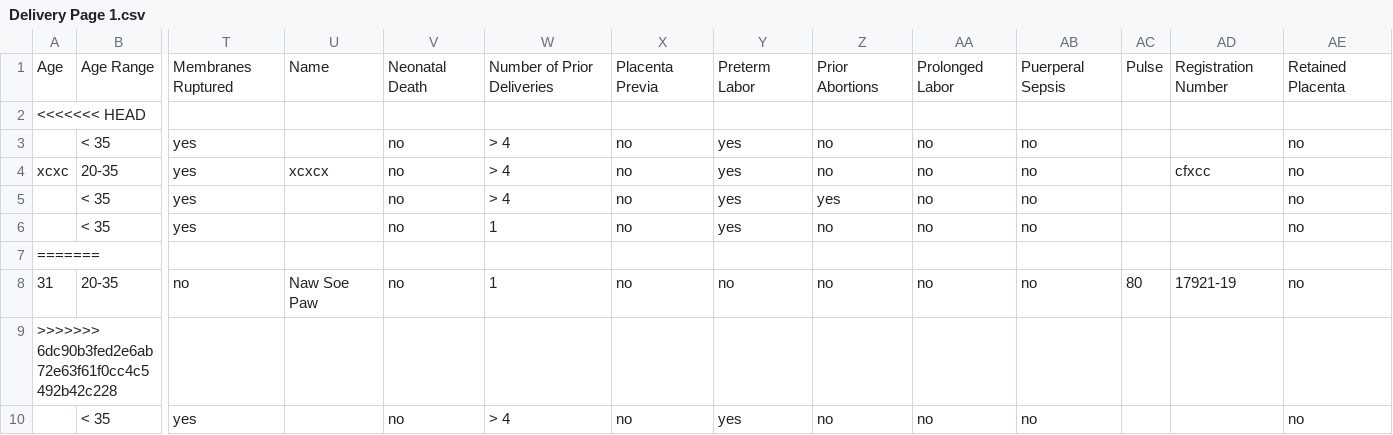
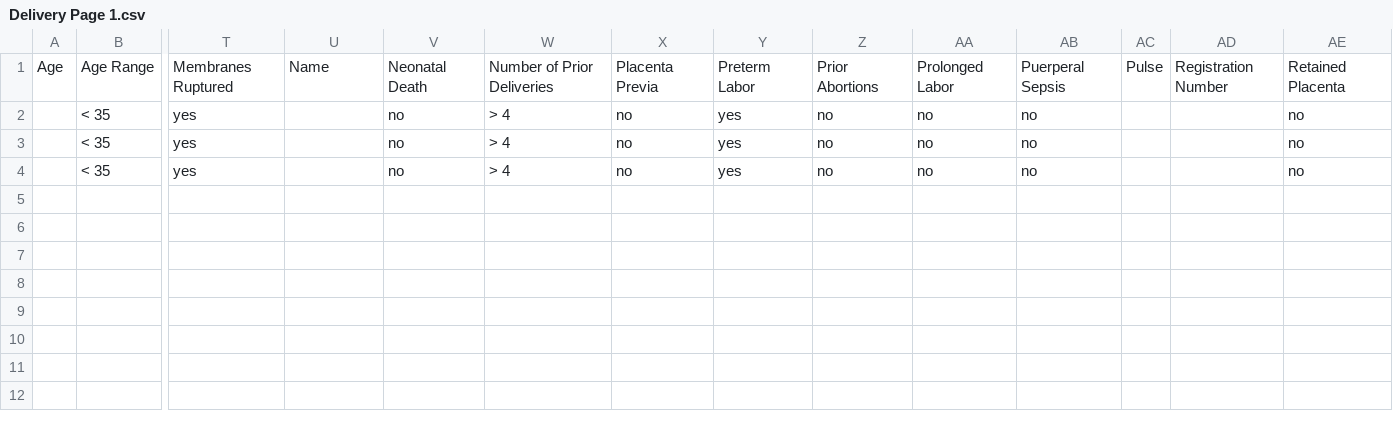
Before and after one commit to eellison/digitize-mtc, a CSV file: backend/output/Delivery Page 1.csv, drawn as a sheet; only a part is shown, gaps mark what is left out; removed rows and columns are numbered as before the commit, all else as after; rows hold the shown columns only; the diff names each change by its address in the sheet, - before the commit and + after, or states it on an @@ line.

```diff
--- a/backend/output/Delivery Page 1.csv
+++ b/backend/output/Delivery Page 1.csv
-row 2: <<<<<<< HEAD
-row 4: xcxc | 20-35 | yes | xcxcx | no | > 4 | no | yes | no | no | no |  | cfxcc | no
-Z3: yes
+Z3: no
-row 6:  | < 35 | yes |  | no | 1 | no | yes | no | no | no |  |  | no
-row 7: =======
-row 8: 31 | 20-35 | no | Naw Soe Paw | no | 1 | no | no | no | no | no | 80 | 17921-19 | no
-row 9: >>>>>>> 6dc90b3fed2e6ab72e63f61f0cc4c5492b42c228
```
Also changed, not shown: 10 other files.
